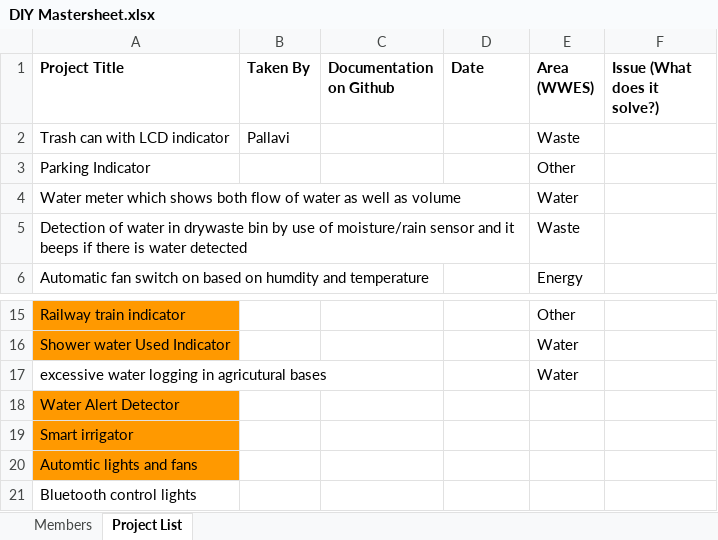
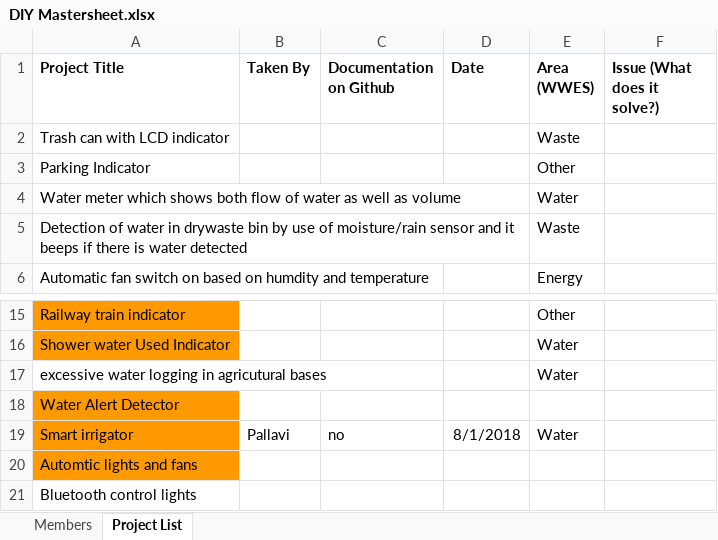
Before and after one commit to gtmprkshrb/diy, an Excel workbook: DIY Mastersheet.xlsx, sheet Project List, drawn as a sheet; only a part is shown, gaps mark what is left out; values as stored, in another font and other column widths than the file's, no borders; the diff names each change by its address in the sheet, - before the commit and + after, or states it on an @@ line.

Commit message:
Updated excel sheet

```diff
--- a/DIY Mastersheet.xlsx (sheet Project List)
+++ b/DIY Mastersheet.xlsx (sheet Project List)
-B2 (Taken By): Pallavi
+B2 (Taken By): (empty)
-B19 (Taken By): (empty)
+B19 (Taken By): Pallavi
-C19 (Documentation on Github): (empty)
+C19 (Documentation on Github): no
-D19 (Date): (empty)
+D19 (Date): 8/1/2018
-E19 (Area (WWES)): (empty)
+E19 (Area (WWES)): Water
```
